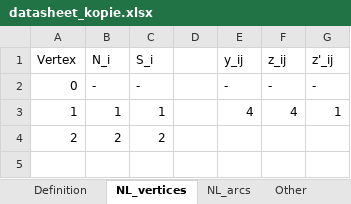
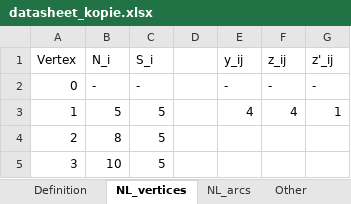
Before and after one commit to SeanBlackmoreUni/MILP, an Excel workbook: datasheet_kopie.xlsx, sheet NL_vertices, drawn as a sheet; values as stored, in another font and other column widths than the file's, no borders; the diff names each change by its address in the sheet, - before the commit and + after, or states it on an @@ line.

```diff
--- a/datasheet_kopie.xlsx (sheet NL_vertices)
+++ b/datasheet_kopie.xlsx (sheet NL_vertices)
-B3 (N_i): 1
+B3 (N_i): 5
-C3 (S_i): 1
+C3 (S_i): 5
-B4 (N_i): 2
+B4 (N_i): 8
-C4 (S_i): 2
+C4 (S_i): 5
+row 5: 3 | 10 | 5
```
Also changed, not shown: sheet NL_arcs, sheet Other, 2 other files.
